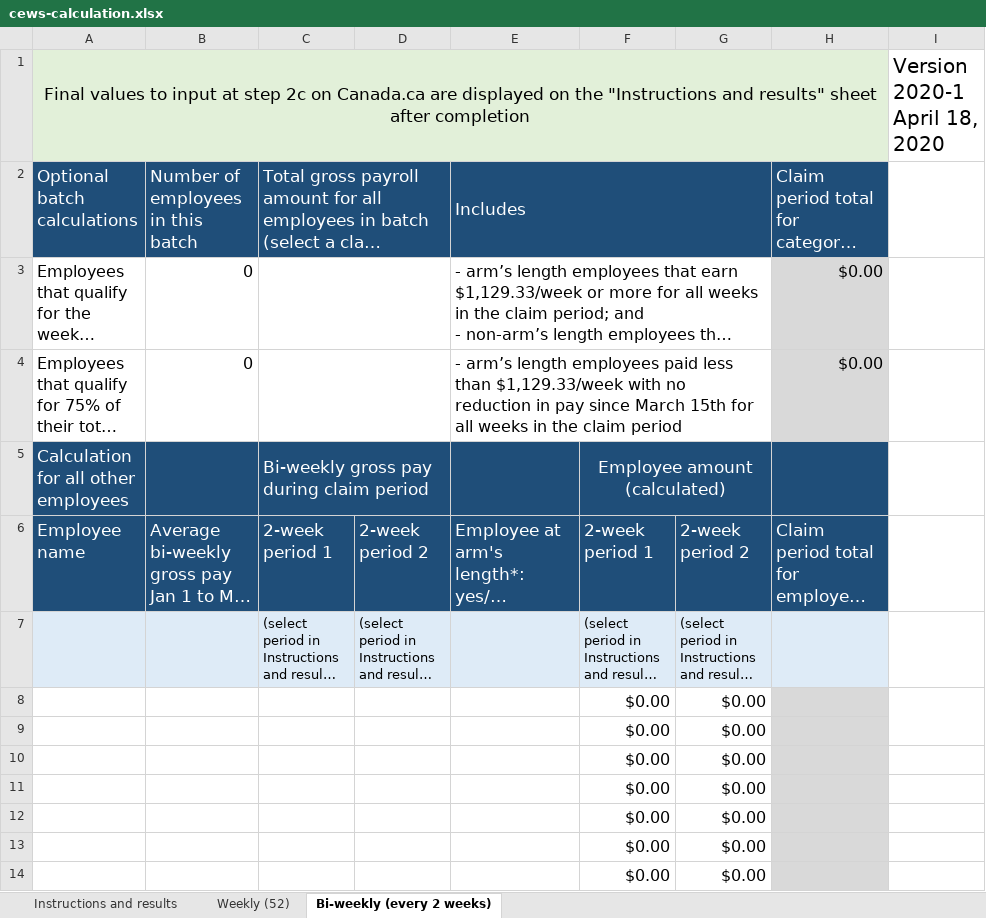
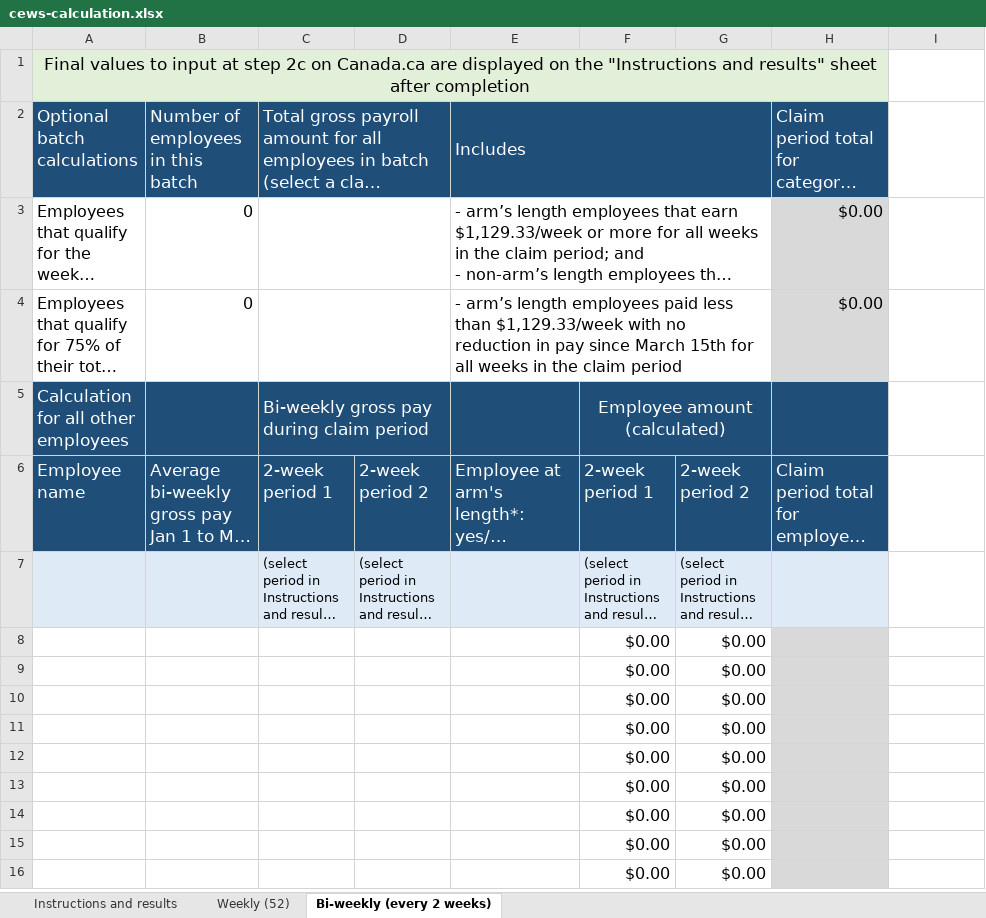
Before and after one commit to gc-proto/wayfinding-orientation, an Excel workbook: proto/wage-subsidy/cews-calculation.xlsx, sheet Bi-weekly (every 2 weeks), drawn as a sheet; only a part is shown; the shorter side is filled out with more unchanged rows; long unchanged cells end in …; values as stored, in another font and other column widths than the file's, no borders; the diff names each change by its address in the sheet, - before the commit and + after, or states it on an @@ line.

```diff
--- a/proto/wage-subsidy/cews-calculation.xlsx (sheet Bi-weekly (every 2 weeks))
+++ b/proto/wage-subsidy/cews-calculation.xlsx (sheet Bi-weekly (every 2 weeks))
-I1: Version 2020-1 April 18, 2020
+I1: (empty)
-I8:I9 merged
```
Also changed, not shown: sheet Instructions and results, sheet Weekly (52), proto/wage-subsidy/calculation-ssuc.xlsx.
